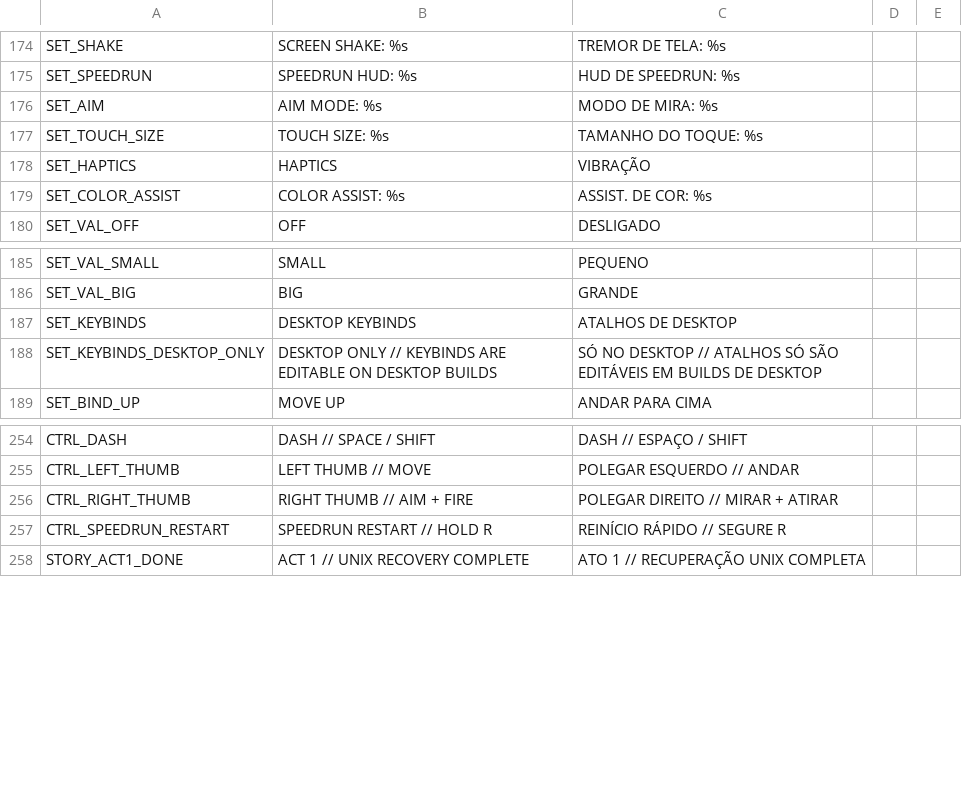
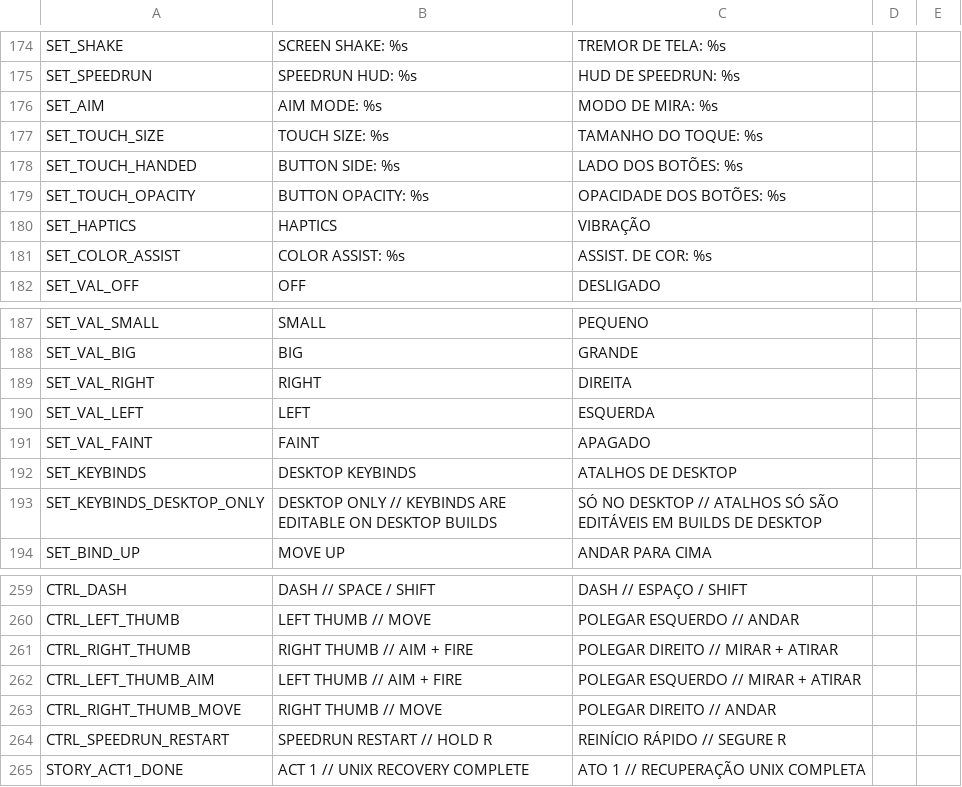
Before and after one commit to mafuzyk/kernel-panic, a CSV file: assets/i18n/strings.csv, drawn as a sheet; only a part is shown, gaps mark what is left out.

Commit message:
feat: controles de toque espelháveis, com opacidade e a faixa morta certa
Quem é canhota não tinha opção nenhuma: mover era sempre na metade esquerda e
as ações sempre à direita. Agora BUTTON SIDE espelha os dois, e BUTTON OPACITY
apaga os controles sem encolher o alvo — eles ficam por cima da arena, e quem
acha que atrapalham a leitura precisava de saída.

Espelhar não é mover retângulo. Três coisas tiveram que acompanhar:

- O recorte da safe area passa a ser o do lado onde o botão VAI PARAR. Usar a
  margem do lado antigo enfiaria os botões por baixo de um recorte que só
  existe de um lado.
- A doca de patches encolhia para não bater no botão de dash, que morava no
  mesmo canto. Espelhados, o conflito deixa de existir e ela volta à largura
  cheia — o módulo de dash que ocuparia aquele canto não é desenhado no toque.
- Os rótulos de onboarding diziam "POLEGAR ESQUERDO // ANDAR" enquanto o
  movimento tinha ido para a direita. Cada metade agora descreve o que ela
  faz, e a escolha virou função pura para poder ser afirmada.

Bug corrigido no caminho: a faixa morta do topo, que impede o gesto da barra
de notificações de virar entrada de jogo, era `y <= 70.0` literal enquanto o
botão de pausa somava o inset da safe area. Num aparelho com recorte os dois
discordavam.

Verificação: a varredura de layout de toque que já existia passou a rodar nas
DUAS lateralidades — 3 escalas x 3 viewports x 2 mãos — afirmando que os
botões ficam dentro da tela, que o lado segue a mão escolhida, que a zona de
movimento acompanha e que a doca de patches não cruza nenhum dos dois botões.
Quebrar o espelhamento de propósito derruba 12 asserções.

Suíte: 2675 pass, 0 fail (era 2530). Conferido em 1280x600 nas duas mãos e com
opacidade baixa.

```diff
--- a/assets/i18n/strings.csv
+++ b/assets/i18n/strings.csv
@@ -177,2 +177,4 @@ SET_AIM,AIM MODE: %s,MODO DE MIRA: %s
 SET_TOUCH_SIZE,TOUCH SIZE: %s,TAMANHO DO TOQUE: %s
+SET_TOUCH_HANDED,BUTTON SIDE: %s,LADO DOS BOTÕES: %s
+SET_TOUCH_OPACITY,BUTTON OPACITY: %s,OPACIDADE DOS BOTÕES: %s
 SET_HAPTICS,HAPTICS,VIBRAÇÃO
@@ -186,2 +188,5 @@ SET_VAL_SMALL,SMALL,PEQUENO
 SET_VAL_BIG,BIG,GRANDE
+SET_VAL_RIGHT,RIGHT,DIREITA
+SET_VAL_LEFT,LEFT,ESQUERDA
+SET_VAL_FAINT,FAINT,APAGADO
 SET_KEYBINDS,DESKTOP KEYBINDS,ATALHOS DE DESKTOP
@@ -256,2 +261,4 @@ CTRL_LEFT_THUMB,LEFT THUMB // MOVE,POLEGAR ESQUERDO // ANDAR
 CTRL_RIGHT_THUMB,RIGHT THUMB // AIM + FIRE,POLEGAR DIREITO // MIRAR + ATIRAR
+CTRL_LEFT_THUMB_AIM,LEFT THUMB // AIM + FIRE,POLEGAR ESQUERDO // MIRAR + ATIRAR
+CTRL_RIGHT_THUMB_MOVE,RIGHT THUMB // MOVE,POLEGAR DIREITO // ANDAR
 CTRL_SPEEDRUN_RESTART,SPEEDRUN RESTART // HOLD R,REINÍCIO RÁPIDO // SEGURE R
```
Also changed, not shown: 11 other files.
